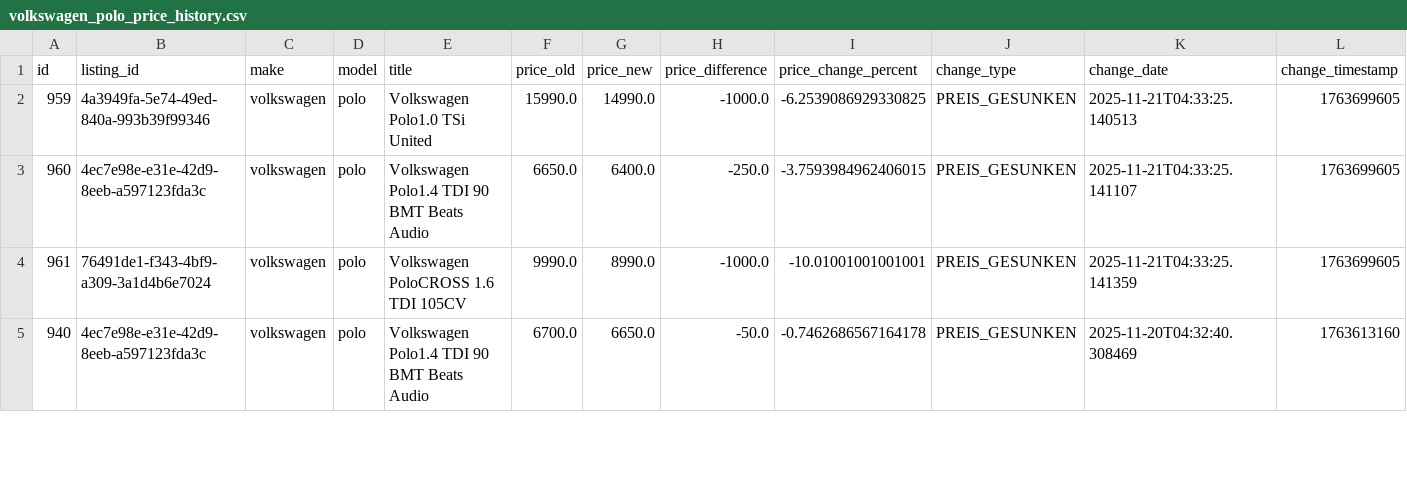
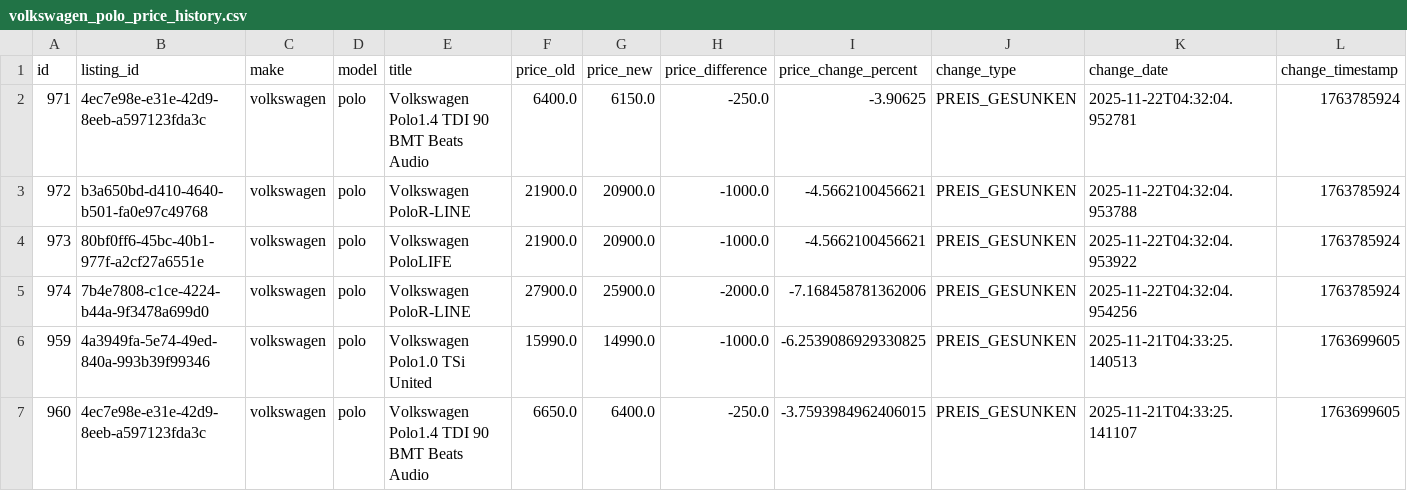
Before and after one commit to masterries/AutoAnalyse, a CSV file: scrapper/data/volkswagen_polo_price_history.csv, drawn as a sheet; only a part is shown; the shorter side is filled out with more unchanged rows; rows hold the shown columns only; the diff names each change by its address in the sheet, - before the commit and + after, or states it on an @@ line.

```diff
--- a/scrapper/data/volkswagen_polo_price_history.csv
+++ b/scrapper/data/volkswagen_polo_price_history.csv
+row 2: 971 | 4ec7e98e-e31e-42d9-8eeb-a597123fda3c | volkswagen | polo | Volkswagen Polo1.4 TDI 90 BMT Beats Audio | 6400.0 | 6150.0 | -250.0 | -3.90625 | PREIS_GESUNKEN | 2025-11-22T04:32:04.952781 | 1763785924
+row 3: 972 | b3a650bd-d410-4640-b501-fa0e97c49768 | volkswagen | polo | Volkswagen PoloR-LINE | 21900.0 | 20900.0 | -1000.0 | -4.5662100456621 | PREIS_GESUNKEN | 2025-11-22T04:32:04.953788 | 1763785924
+row 4: 973 | 80bf0ff6-45bc-40b1-977f-a2cf27a6551e | volkswagen | polo | Volkswagen PoloLIFE | 21900.0 | 20900.0 | -1000.0 | -4.5662100456621 | PREIS_GESUNKEN | 2025-11-22T04:32:04.953922 | 1763785924
+row 5: 974 | 7b4e7808-c1ce-4224-b44a-9f3478a699d0 | volkswagen | polo | Volkswagen PoloR-LINE | 27900.0 | 25900.0 | -2000.0 | -7.168458781362006 | PREIS_GESUNKEN | 2025-11-22T04:32:04.954256 | 1763785924
```
Also changed, not shown: scrapper/data/audi_a1_listings.csv, scrapper/data/bmw_330_price_history.csv, 44 other files.
